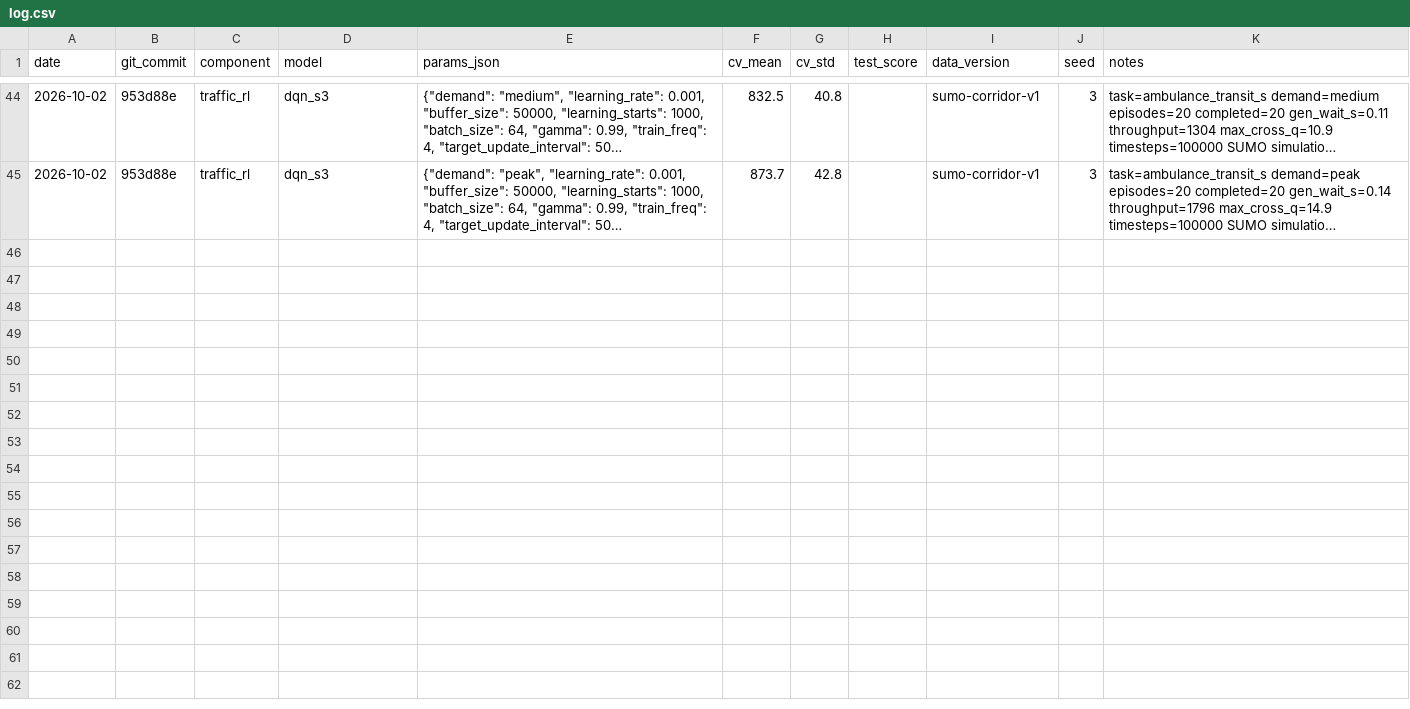
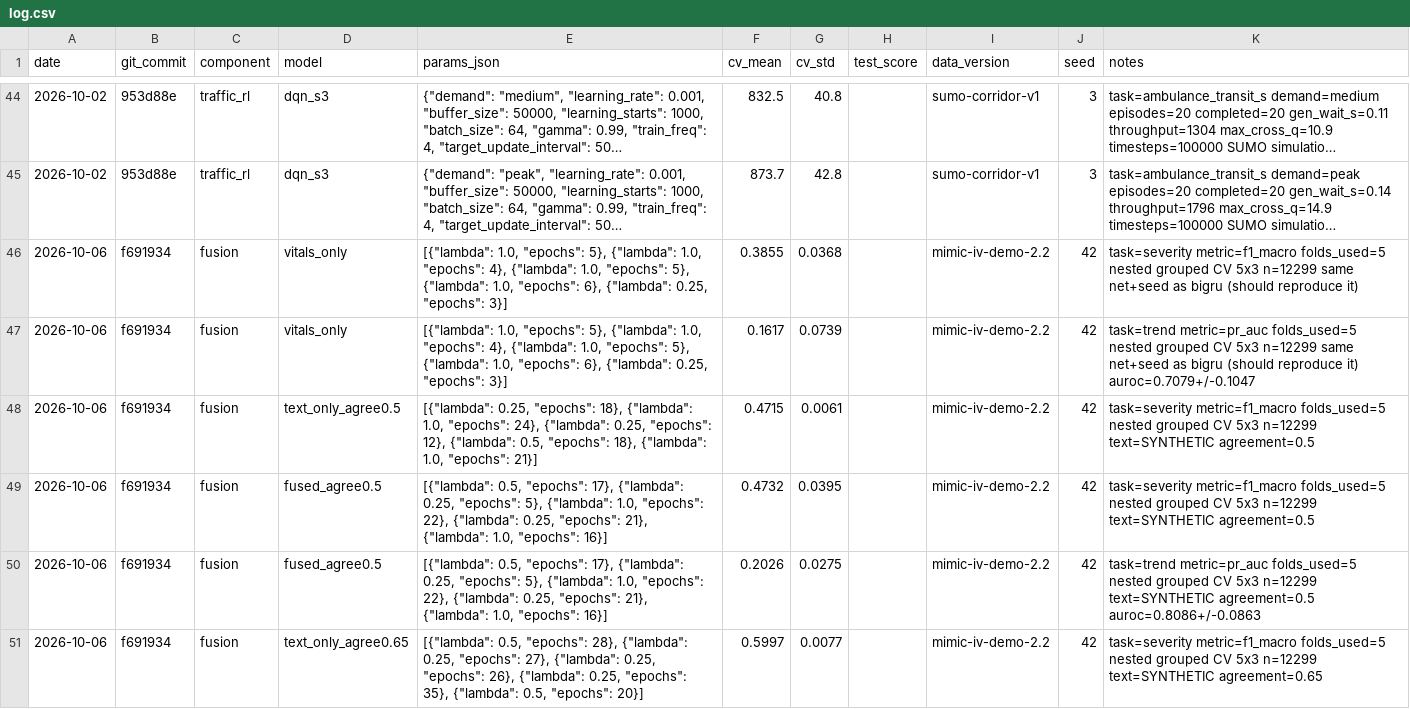
Before and after one commit to madhanmatthew/prearrival-triage-blr, a CSV file: experiments/log.csv, drawn as a sheet; only a part is shown, gaps mark what is left out; long unchanged cells end in …; the diff covers the shown part only; the diff names each change by its address in the sheet, - before the commit and + after, or states it on an @@ line.

```diff
--- a/experiments/log.csv
+++ b/experiments/log.csv
+row 46: 2026-10-06 | f691934 | fusion | vitals_only | [{"lambda": 1.0, "epochs": 5}, {"lambda": 1.0, "epochs": 4}, {"lambda": 1.0, "epochs": 5}, {"lambda": 1.0, "epochs": 6}, {"lambda": 0.25, "epochs": 3}] | 0.3855 | 0.0368 |  | mimic-iv-demo-2.2 | 42 | task=severity metric=f1_macro folds_used=5 nested grouped CV 5x3 n=12299 same net+seed as bigru (should reproduce it)
+row 47: 2026-10-06 | f691934 | fusion | vitals_only | [{"lambda": 1.0, "epochs": 5}, {"lambda": 1.0, "epochs": 4}, {"lambda": 1.0, "epochs": 5}, {"lambda": 1.0, "epochs": 6}, {"lambda": 0.25, "epochs": 3}] | 0.1617 | 0.0739 |  | mimic-iv-demo-2.2 | 42 | task=trend metric=pr_auc folds_used=5 nested grouped CV 5x3 n=12299 same net+seed as bigru (should reproduce it) auroc=0.7079+/-0.1047
+row 48: 2026-10-06 | f691934 | fusion | text_only_agree0.5 | [{"lambda": 0.25, "epochs": 18}, {"lambda": 1.0, "epochs": 24}, {"lambda": 0.25, "epochs": 12}, {"lambda": 0.5, "epochs": 18}, {"lambda": 1.0, "epochs": 21}] | 0.4715 | 0.0061 |  | mimic-iv-demo-2.2 | 42 | task=severity metric=f1_macro folds_used=5 nested grouped CV 5x3 n=12299 text=SYNTHETIC agreement=0.5
+row 49: 2026-10-06 | f691934 | fusion | fused_agree0.5 | [{"lambda": 0.5, "epochs": 17}, {"lambda": 0.25, "epochs": 5}, {"lambda": 1.0, "epochs": 22}, {"lambda": 0.25, "epochs": 21}, {"lambda": 1.0, "epochs": 16}] | 0.4732 | 0.0395 |  | mimic-iv-demo-2.2 | 42 | task=severity metric=f1_macro folds_used=5 nested grouped CV 5x3 n=12299 text=SYNTHETIC agreement=0.5
+row 50: 2026-10-06 | f691934 | fusion | fused_agree0.5 | [{"lambda": 0.5, "epochs": 17}, {"lambda": 0.25, "epochs": 5}, {"lambda": 1.0, "epochs": 22}, {"lambda": 0.25, "epochs": 21}, {"lambda": 1.0, "epochs": 16}] | 0.2026 | 0.0275 |  | mimic-iv-demo-2.2 | 42 | task=trend metric=pr_auc folds_used=5 nested grouped CV 5x3 n=12299 text=SYNTHETIC agreement=0.5 auroc=0.8086+/-0.0863
+row 51: 2026-10-06 | f691934 | fusion | text_only_agree0.65 | [{"lambda": 0.5, "epochs": 28}, {"lambda": 0.25, "epochs": 27}, {"lambda": 0.25, "epochs": 26}, {"lambda": 0.25, "epochs": 35}, {"lambda": 0.5, "epochs": 20}] | 0.5997 | 0.0077 |  | mimic-iv-demo-2.2 | 42 | task=severity metric=f1_macro folds_used=5 nested grouped CV 5x3 n=12299 text=SYNTHETIC agreement=0.65
```
Also changed, not shown: 5 added rows elsewhere in this file, reports/fusion_sensitivity.csv, 17 other files.
